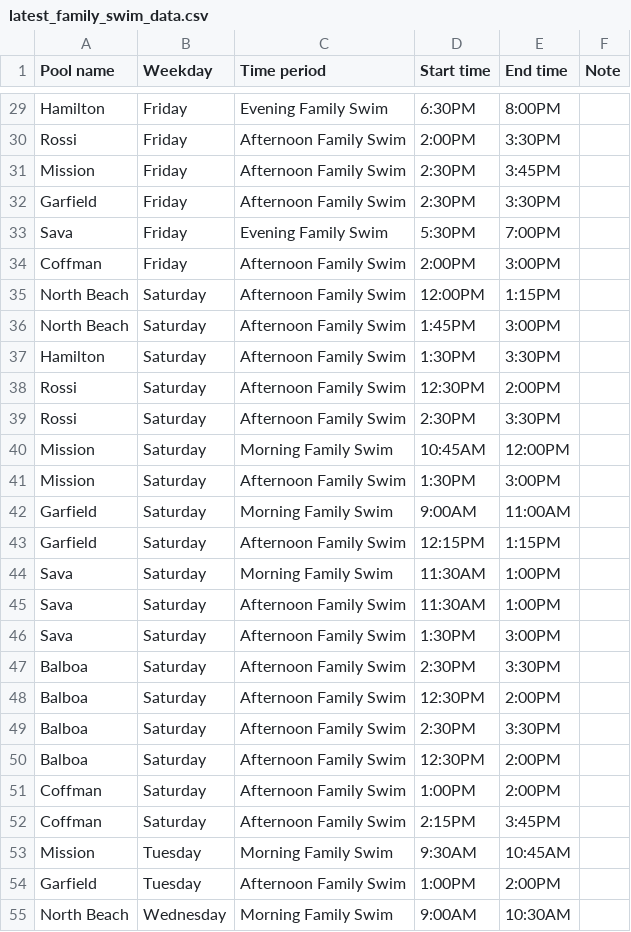
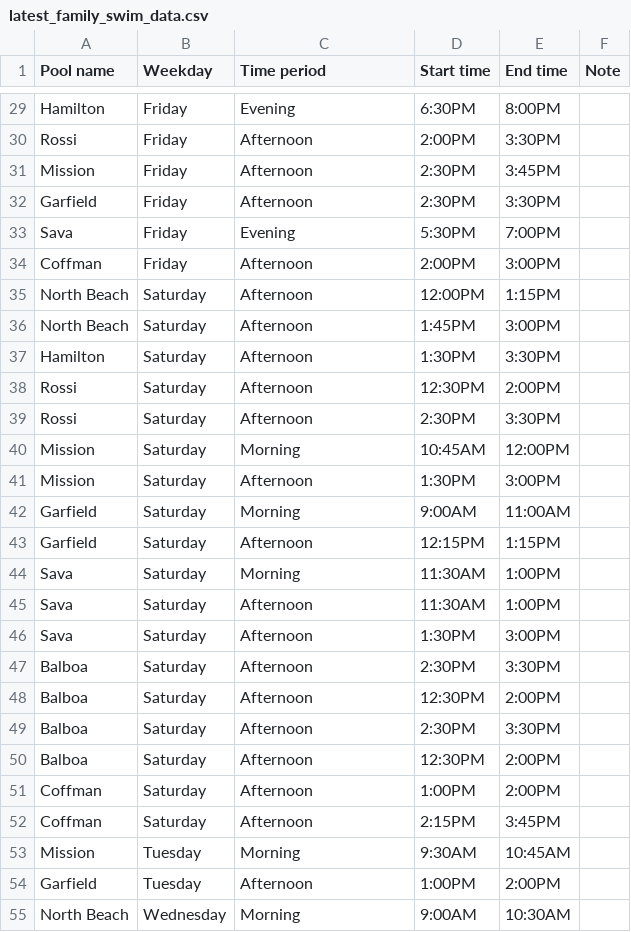
Before and after one commit to ruthgrace/family-swim-sf, a CSV file: map_data/latest_family_swim_data.csv, drawn as a sheet; only a part is shown, gaps mark what is left out; the diff covers the shown part only; the diff names each change by its address in the sheet, - before the commit and + after, or states it on an @@ line.

Commit message:
refactor to add organized swim catalog for sorting / putting on map

```diff
--- a/map_data/latest_family_swim_data.csv
+++ b/map_data/latest_family_swim_data.csv
-C29 (Time period): Evening Family Swim
+C29 (Time period): Evening
-C30:C32 (Time period): Afternoon Family Swim
+C30:C32 (Time period): Afternoon
-C33 (Time period): Evening Family Swim
+C33 (Time period): Evening
-C34:C39 (Time period): Afternoon Family Swim
+C34:C39 (Time period): Afternoon
-C40 (Time period): Morning Family Swim
+C40 (Time period): Morning
-C41 (Time period): Afternoon Family Swim
+C41 (Time period): Afternoon
-C42 (Time period): Morning Family Swim
+C42 (Time period): Morning
-C43 (Time period): Afternoon Family Swim
+C43 (Time period): Afternoon
-C44 (Time period): Morning Family Swim
+C44 (Time period): Morning
-C45:C52 (Time period): Afternoon Family Swim
+C45:C52 (Time period): Afternoon
-C53 (Time period): Morning Family Swim
+C53 (Time period): Morning
-C54 (Time period): Afternoon Family Swim
+C54 (Time period): Afternoon
-C55 (Time period): Morning Family Swim
+C55 (Time period): Morning
```
Also changed, not shown: 65 edited cells elsewhere in this file, 2 other files.
